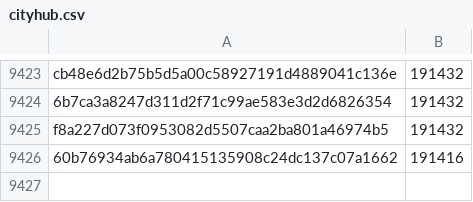
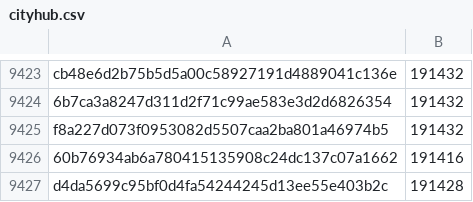
Before and after one commit to pybricks/pybricks-micropython, a CSV file: cityhub.csv, drawn as a sheet; only a part is shown, gaps mark what is left out.

Commit message:
cityhub: Add d4da5699: 191428 (+12).

```diff
--- a/cityhub.csv
+++ b/cityhub.csv
@@ -9426 +9426,2 @@ f8a227d073f0953082d5507caa2ba801a46974b5,191432
 60b76934ab6a780415135908c24dc137c07a1662,191416
+d4da5699c95bf0d4fa54244245d13ee55e403b2c,191428
```
